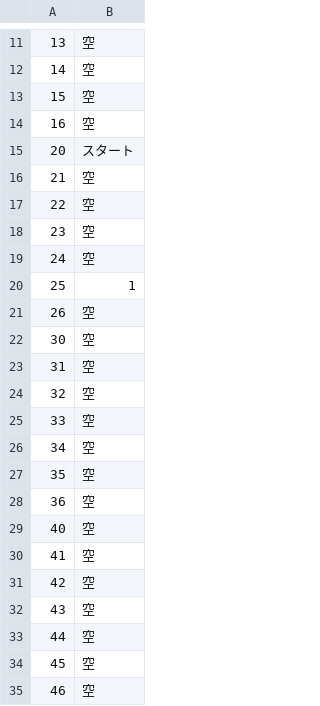
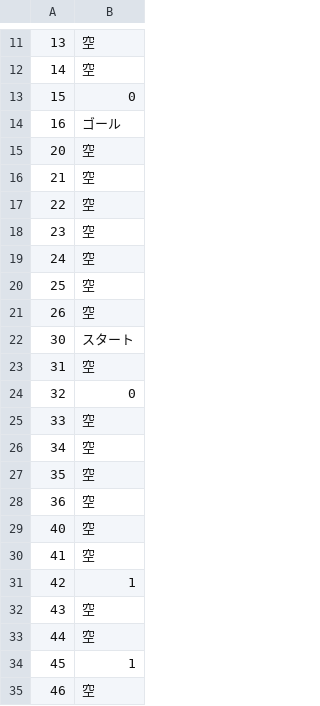
Before and after one commit to oomori-kun/toiodo_maz, a CSV file: tutorial_algo/map/map_1_14.csv, drawn as a sheet; only a part is shown, gaps mark what is left out.

```diff
--- a/tutorial_algo/map/map_1_14.csv
+++ b/tutorial_algo/map/map_1_14.csv
@@ -12,5 +12,5 @@
 14,空
-15,空
-16,空
-20,スタート
+15,0
+16,ゴール
+20,空
 21,空
@@ -19,7 +19,7 @@
 24,空
-25,1
+25,空
 26,空
-30,空
+30,スタート
 31,空
-32,空
+32,0
 33,空
@@ -30,6 +30,6 @@
 41,空
-42,空
+42,1
 43,空
 44,空
-45,空
+45,1
 46,空
```
Also changed, not shown: tutorial_algo/map/map_1_12.csv, tutorial_algo/map/map_1_13.csv, 5 other files.
